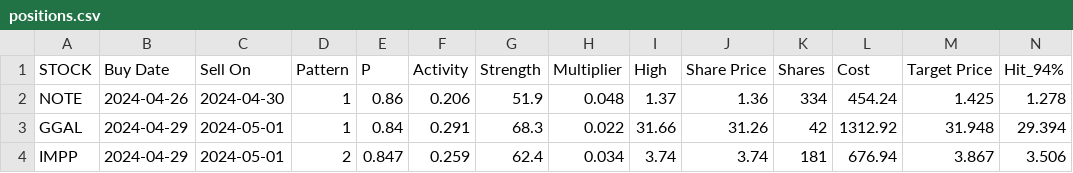
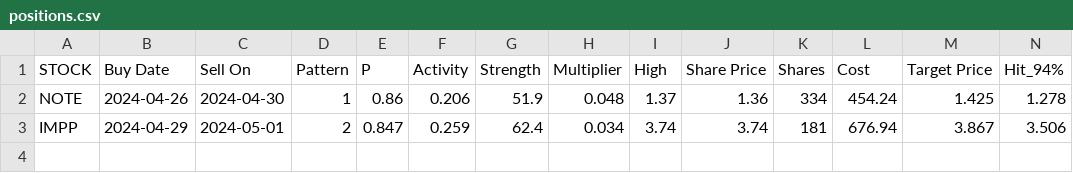
Before and after one commit to p-norris/swing_trades, a CSV file: src/positions.csv, drawn as a sheet; only a part is shown; rows hold the shown columns only; the diff names each change by its address in the sheet, - before the commit and + after, or states it on an @@ line.

Commit message:
updating file

```diff
--- a/src/positions.csv
+++ b/src/positions.csv
-row 3: GGAL | 2024-04-29 | 2024-05-01 | 1 | 0.84 | 0.291 | 68.3 | 0.022 | 31.66 | 31.26 | 42 | 1312.92 | 31.948 | 29.394
```
